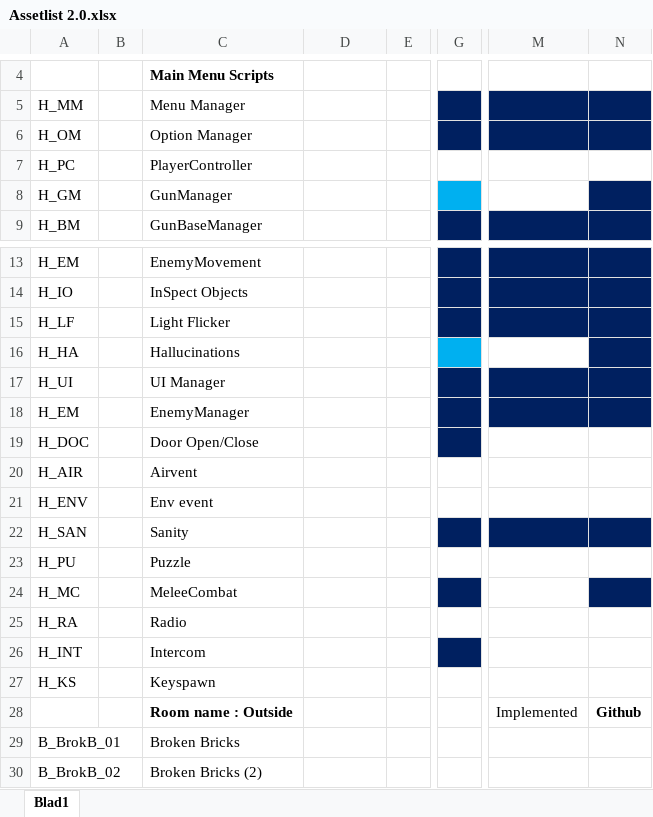
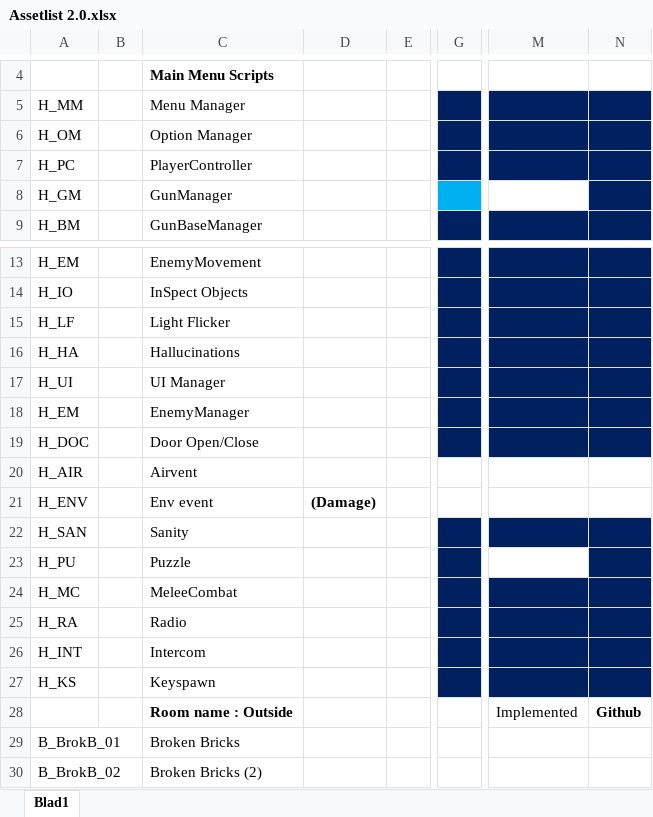
Before and after one commit to ryuiji/Team-Asylum3, an Excel workbook: Algemeen/Assetlist 2.0.xlsx, sheet Blad1, drawn as a sheet; only a part is shown, gaps mark what is left out; values as stored, in another font and other column widths than the file's, no borders; the diff names each change by its address in the sheet, - before the commit and + after, or states it on an @@ line.

Commit message:
Assetlisdt update
d

```diff
--- a/Algemeen/Assetlist 2.0.xlsx (sheet Blad1)
+++ b/Algemeen/Assetlist 2.0.xlsx (sheet Blad1)
-G7 fill: none
+G7 fill: #002060
-M7:N7 fill: none
+M7:N7 fill: #002060
-G16 fill: #00B0F0
+G16 fill: #002060
-M16 fill: none
+M16 fill: #002060
-M19:N19 fill: none
+M19:N19 fill: #002060
-D21: (empty)
+D21: (Damage)
-G23 fill: none
+G23 fill: #002060
-N23 fill: none
+N23 fill: #002060
-M24 fill: none
+M24 fill: #002060
-G25 fill: none
+G25 fill: #002060
-M25:N27 fill: none
+M25:N27 fill: #002060
-G27 fill: none
+G27 fill: #002060
```
